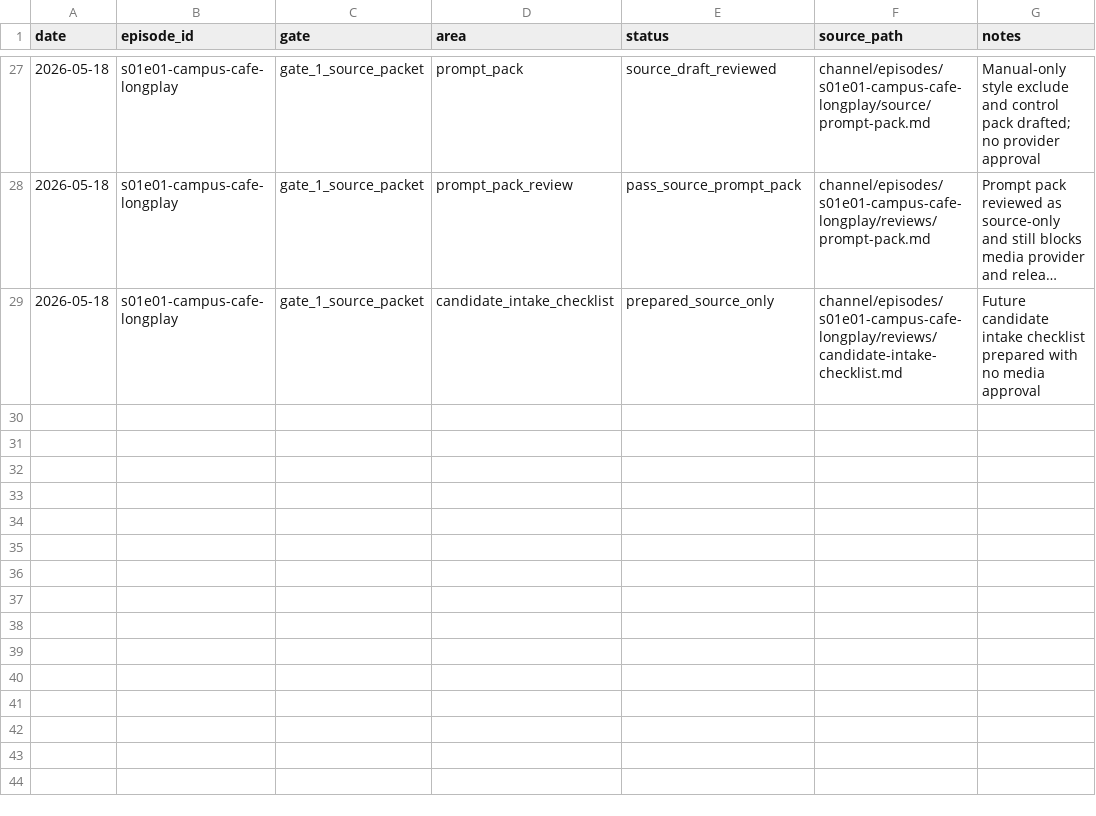
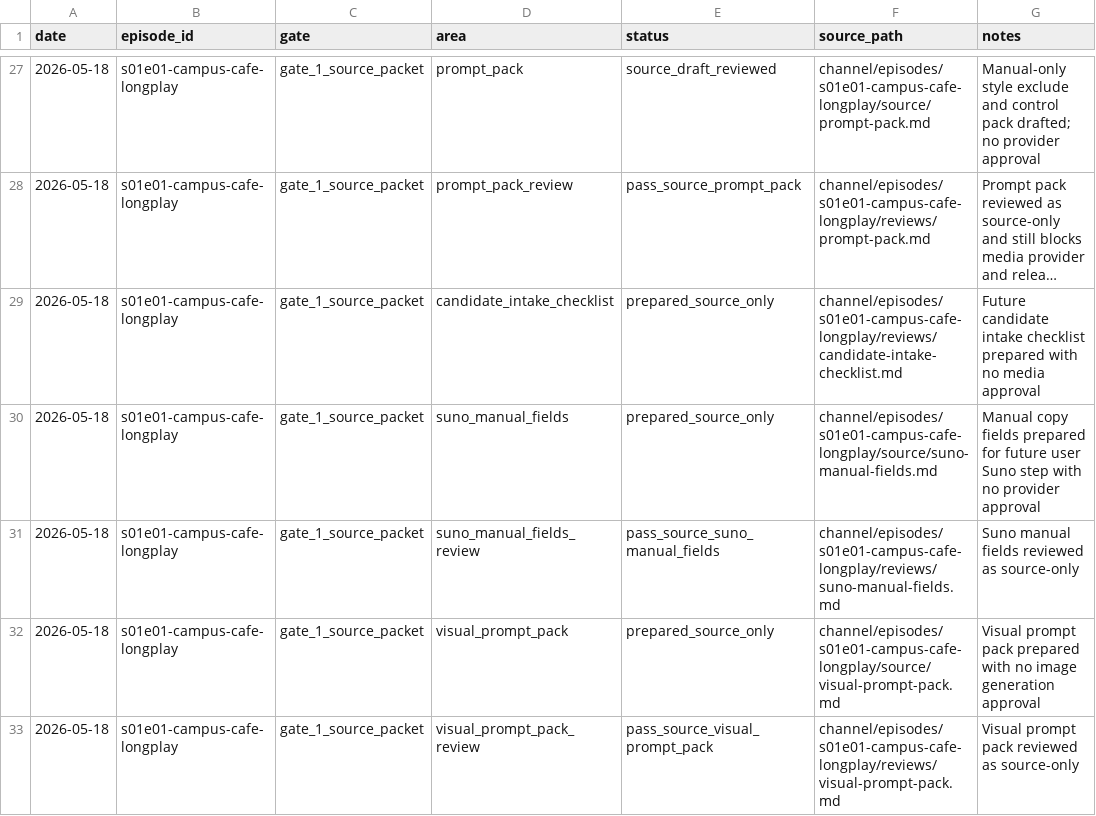
Before and after one commit to myr-air/zodiac-leo, a CSV file: channel/episodes/s01e01-campus-cafe-longplay/tracking/status.csv, drawn as a sheet; only a part is shown, gaps mark what is left out; long unchanged cells end in …; the diff names each change by its address in the sheet, - before the commit and + after, or states it on an @@ line.

Commit message:
Add campus cafe manual prompt packs

```diff
--- a/channel/episodes/s01e01-campus-cafe-longplay/tracking/status.csv
+++ b/channel/episodes/s01e01-campus-cafe-longplay/tracking/status.csv
+row 30: 2026-05-18 | s01e01-campus-cafe-longplay | gate_1_source_packet | suno_manual_fields | prepared_source_only | channel/episodes/s01e01-campus-cafe-longplay/source/suno-manual-fields.md | Manual copy fields prepared for future user Suno step with no provider approval
+row 31: 2026-05-18 | s01e01-campus-cafe-longplay | gate_1_source_packet | suno_manual_fields_review | pass_source_suno_manual_fields | channel/episodes/s01e01-campus-cafe-longplay/reviews/suno-manual-fields.md | Suno manual fields reviewed as source-only
+row 32: 2026-05-18 | s01e01-campus-cafe-longplay | gate_1_source_packet | visual_prompt_pack | prepared_source_only | channel/episodes/s01e01-campus-cafe-longplay/source/visual-prompt-pack.md | Visual prompt pack prepared with no image generation approval
+row 33: 2026-05-18 | s01e01-campus-cafe-longplay | gate_1_source_packet | visual_prompt_pack_review | pass_source_visual_prompt_pack | channel/episodes/s01e01-campus-cafe-longplay/reviews/visual-prompt-pack.md | Visual prompt pack reviewed as source-only
```
Also changed, not shown: channel/episodes/s01e01-campus-cafe-longplay/tracking/assets.csv, channel/episodes/s01e01-campus-cafe-longplay/tracking/decisions.csv, 13 other files.
